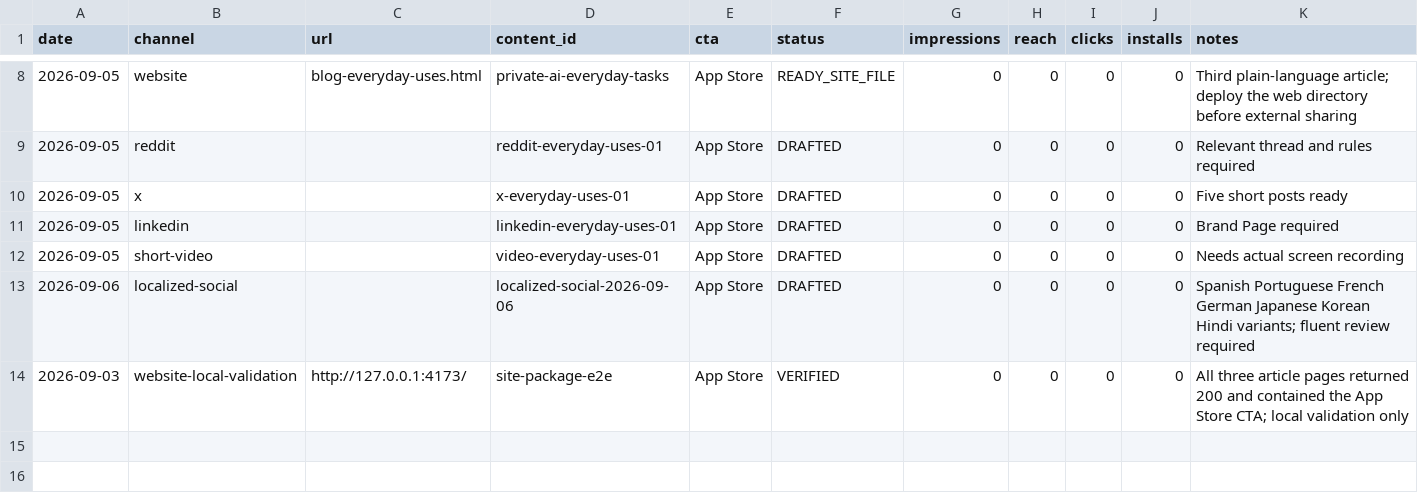
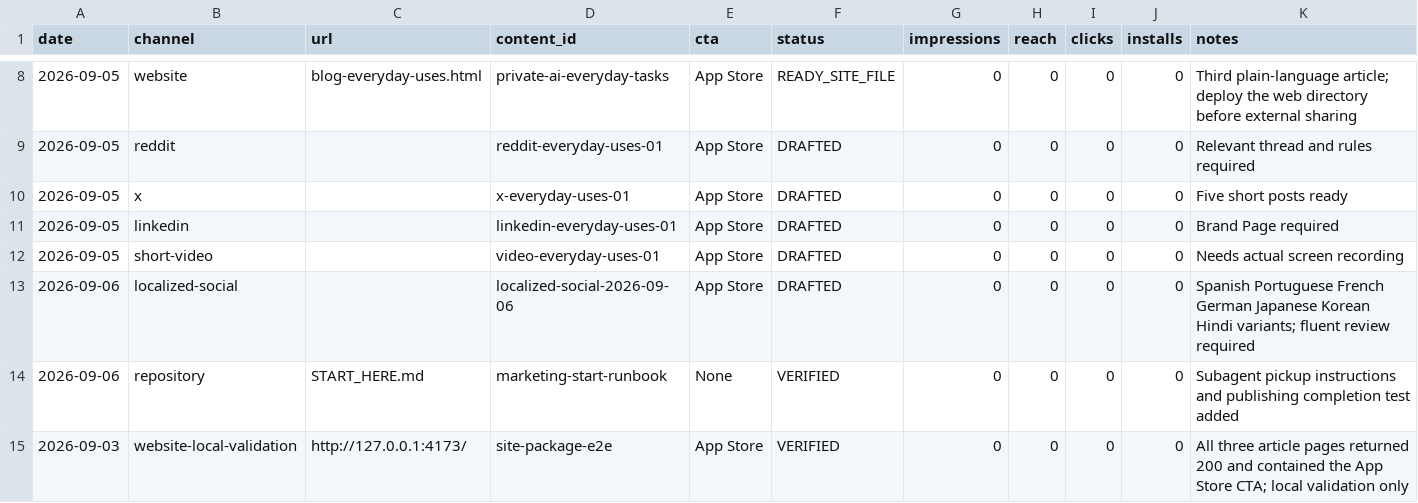
Before and after one commit to aditigosar235/pebblemindai, a CSV file: growth/content-log.csv, drawn as a sheet; only a part is shown, gaps mark what is left out; the diff names each change by its address in the sheet, - before the commit and + after, or states it on an @@ line.

Commit message:
Add marketing agent start runbook

```diff
--- a/growth/content-log.csv
+++ b/growth/content-log.csv
+row 14: 2026-09-06 | repository | START_HERE.md | marketing-start-runbook | None | VERIFIED | 0 | 0 | 0 | 0 | Subagent pickup instructions and publishing completion test added
```
Also changed, not shown: 2 other files.
